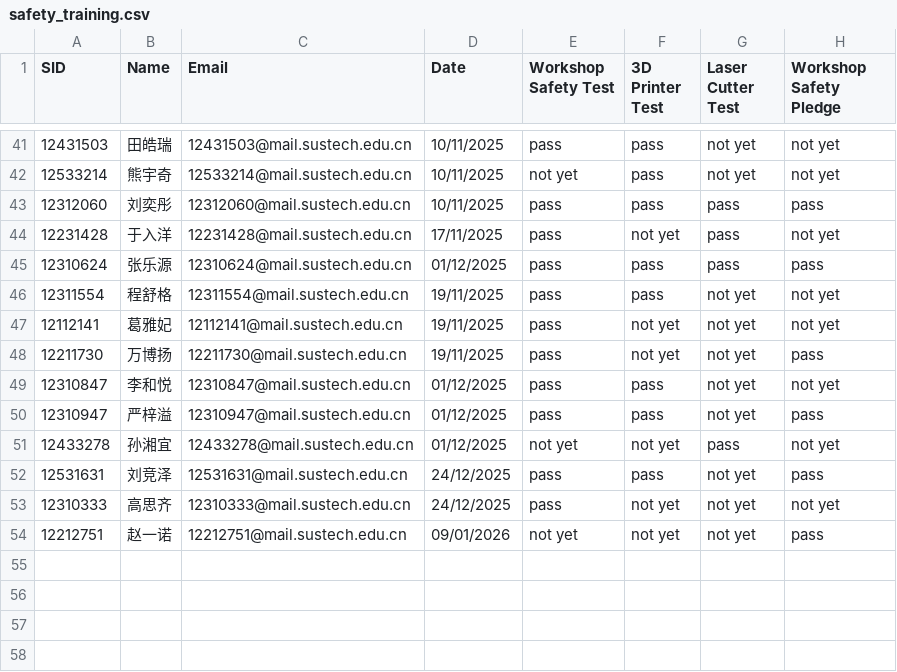
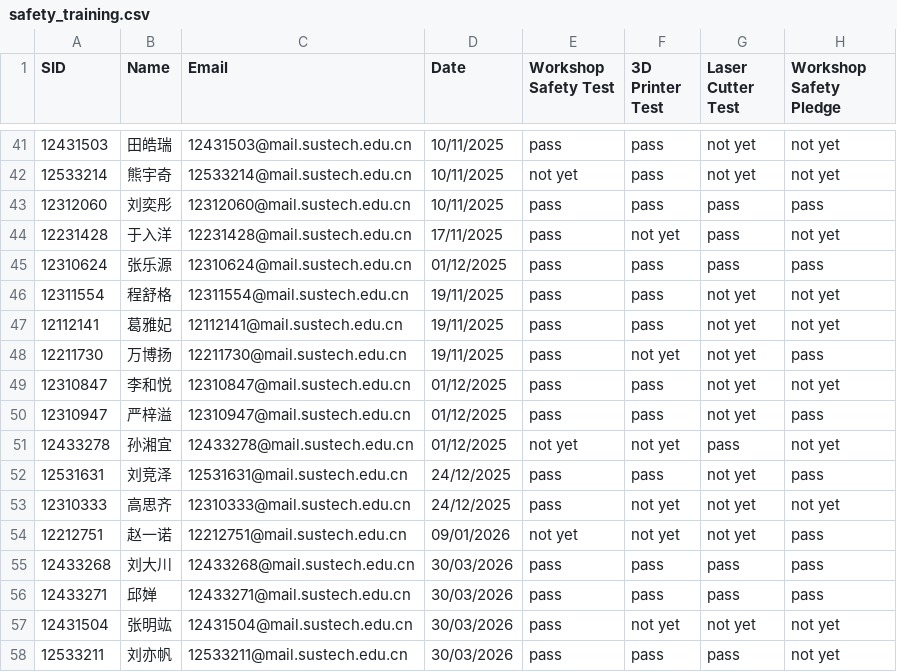
Before and after one commit to Immersive-Design-Group/SD-Workshop-Website, a CSV file: Data_collect/safety_training.csv, drawn as a sheet; only a part is shown, gaps mark what is left out.

Commit message:
Update safety_training.csv

```diff
--- a/Data_collect/safety_training.csv
+++ b/Data_collect/safety_training.csv
@@ -46,3 +46,3 @@ SID,Name,Email,Date,Workshop Safety Test,3D Printer Test,Laser Cutter Test,Works
 12311554,程舒格,12311554@mail.sustech.edu.cn,19/11/2025,pass,pass,not yet,not yet
-12112141,葛雅妃,12112141@mail.sustech.edu.cn,19/11/2025,pass,not yet,not yet,not yet
+12112141,葛雅妃,12112141@mail.sustech.edu.cn,19/11/2025,pass,pass,not yet,not yet
 12211730,万博扬,12211730@mail.sustech.edu.cn,19/11/2025,pass,not yet,not yet,pass
@@ -54 +54,5 @@ SID,Name,Email,Date,Workshop Safety Test,3D Printer Test,Laser Cutter Test,Works
 12212751,赵一诺,12212751@mail.sustech.edu.cn,09/01/2026,not yet,not yet,not yet,pass
+12433268,刘大川,12433268@mail.sustech.edu.cn,30/03/2026,pass,pass,pass,pass
+12433271,邱婵,12433271@mail.sustech.edu.cn,30/03/2026,pass,pass,pass,pass
+12431504,张明竑,12431504@mail.sustech.edu.cn,30/03/2026,pass,not yet,not yet,not yet
+12533211,刘亦帆,12533211@mail.sustech.edu.cn,30/03/2026,pass,pass,pass,not yet
```
